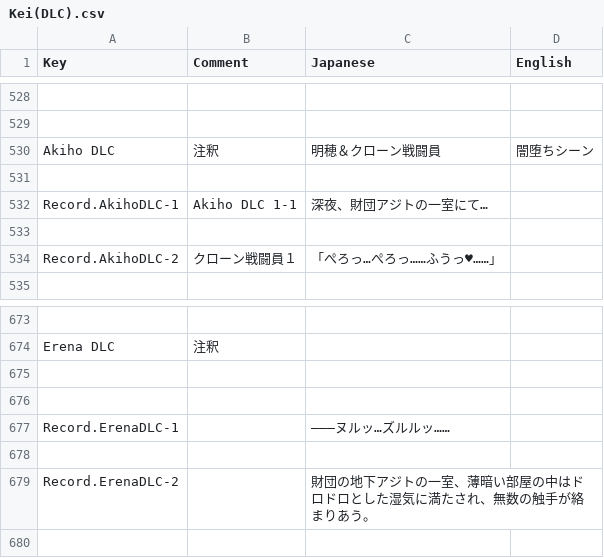
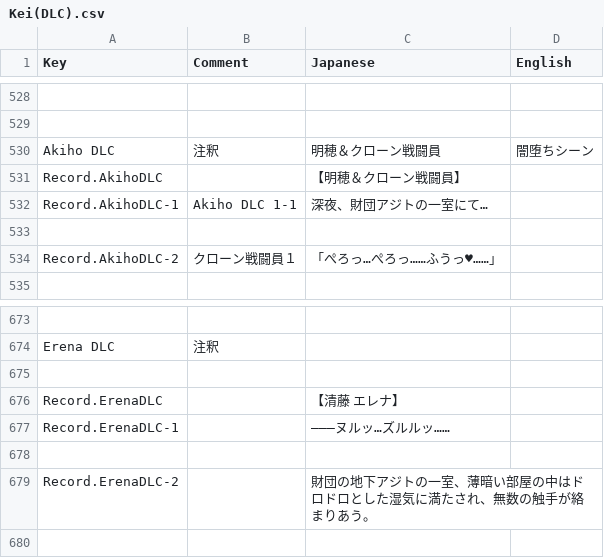
Before and after one commit to maryphun/magicheroines, a CSV file: Assets/Resources/LocalizationSheet/Kei(DLC).csv, drawn as a sheet; only a part is shown, gaps mark what is left out; the diff names each change by its address in the sheet, - before the commit and + after, or states it on an @@ line.

```diff
--- a/Assets/Resources/LocalizationSheet/Kei(DLC).csv
+++ b/Assets/Resources/LocalizationSheet/Kei(DLC).csv
-row 531: (empty)
+row 531: Record.AkihoDLC |  | 【明穂＆クローン戦闘員】
-row 676: (empty)
+row 676: Record.ErenaDLC |  | 【清藤 エレナ】
```
Also changed, not shown: 5 other files.
